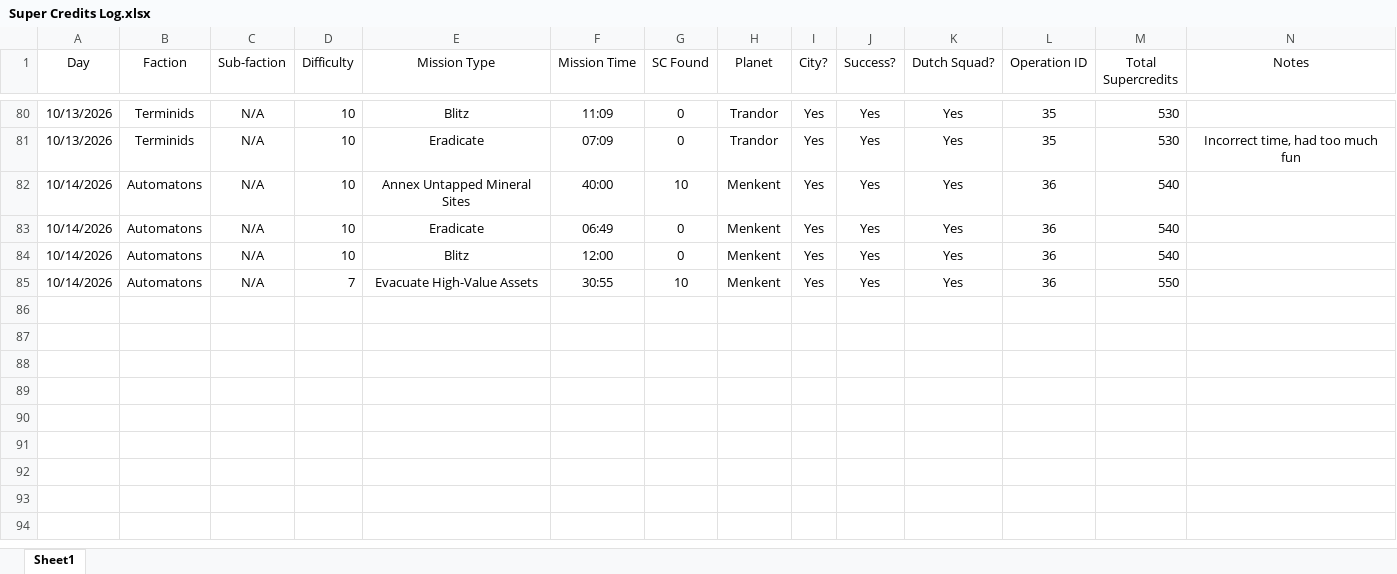
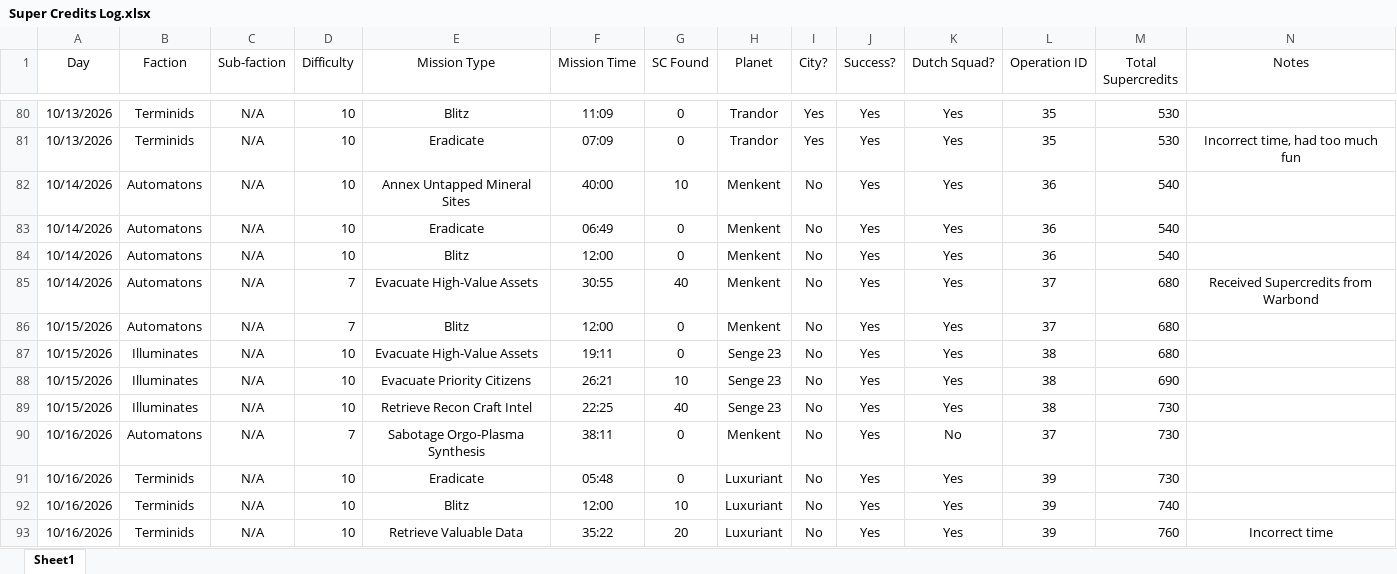
Before and after one commit to ChristanVersteeg/python_projects, an Excel workbook: Helldivers/Super Credits Log.xlsx, sheet Sheet1, drawn as a sheet; only a part is shown, gaps mark what is left out; values as stored, in another font and other column widths than the file's, no borders; rows hold the shown columns only; the diff names each change by its address in the sheet, - before the commit and + after, or states it on an @@ line.

Commit message:
Update Super Credits Log.xlsx

```diff
--- a/Helldivers/Super Credits Log.xlsx (sheet Sheet1)
+++ b/Helldivers/Super Credits Log.xlsx (sheet Sheet1)
-I82:I85 (City?): Yes
+I82:I85 (City?): No
-G85 (SC Found): 10
+G85 (SC Found): 40
-L85 (Operation ID): 36
+L85 (Operation ID): 37
-M85 (Total Supercredits): 550
+M85 (Total Supercredits): 680
-N85 (Notes): (empty)
+N85 (Notes): Received Supercredits from Warbond
+row 86: 10/15/2026 | Automatons | N/A | 7 | Blitz | 12:00 | 0 | Menkent | No | Yes | Yes | 37 | 680
+row 87: 10/15/2026 | Illuminates | N/A | 10 | Evacuate High-Value Assets | 19:11 | 0 | Senge 23 | No | Yes | Yes | 38 | 680
+row 88: 10/15/2026 | Illuminates | N/A | 10 | Evacuate Priority Citizens | 26:21 | 10 | Senge 23 | No | Yes | Yes | 38 | 690
+row 89: 10/15/2026 | Illuminates | N/A | 10 | Retrieve Recon Craft Intel | 22:25 | 40 | Senge 23 | No | Yes | Yes | 38 | 730
+row 90: 10/16/2026 | Automatons | N/A | 7 | Sabotage Orgo-Plasma Synthesis | 38:11 | 0 | Menkent | No | Yes | No | 37 | 730
+row 91: 10/16/2026 | Terminids | N/A | 10 | Eradicate | 05:48 | 0 | Luxuriant | No | Yes | Yes | 39 | 730
+row 92: 10/16/2026 | Terminids | N/A | 10 | Blitz | 12:00 | 10 | Luxuriant | No | Yes | Yes | 39 | 740
+row 93: 10/16/2026 | Terminids | N/A | 10 | Retrieve Valuable Data | 35:22 | 20 | Luxuriant | No | Yes | Yes | 39 | 760 | Incorrect time
```
